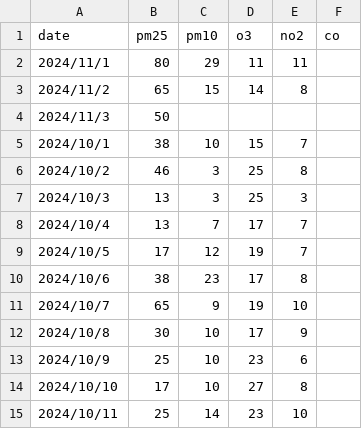
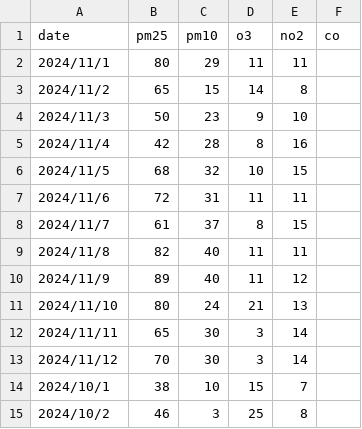
Before and after one commit to featurestorebook/mlfs-book, a CSV file: data/gavello-emilia-romagna-air-quality.csv, drawn as a sheet; only a part is shown; the shorter side is filled out with more unchanged rows.

```diff
--- a/data/gavello-emilia-romagna-air-quality.csv
+++ b/data/gavello-emilia-romagna-air-quality.csv
@@ -3,3 +3,12 @@ date, pm25, pm10, o3, no2, co
 2024/11/2, 65, 15, 14, 8,
-2024/11/3, 50, , , ,
+2024/11/3, 50, 23, 9, 10,
+2024/11/4, 42, 28, 8, 16,
+2024/11/5, 68, 32, 10, 15,
+2024/11/6, 72, 31, 11, 11,
+2024/11/7, 61, 37, 8, 15,
+2024/11/8, 82, 40, 11, 11,
+2024/11/9, 89, 40, 11, 12,
+2024/11/10, 80, 24, 21, 13,
+2024/11/11, 65, 30, 3, 14,
+2024/11/12, 70, 30, 3, 14,
 2024/10/1, 38, 10, 15, 7,
```
Also changed, not shown: 1 other file.
